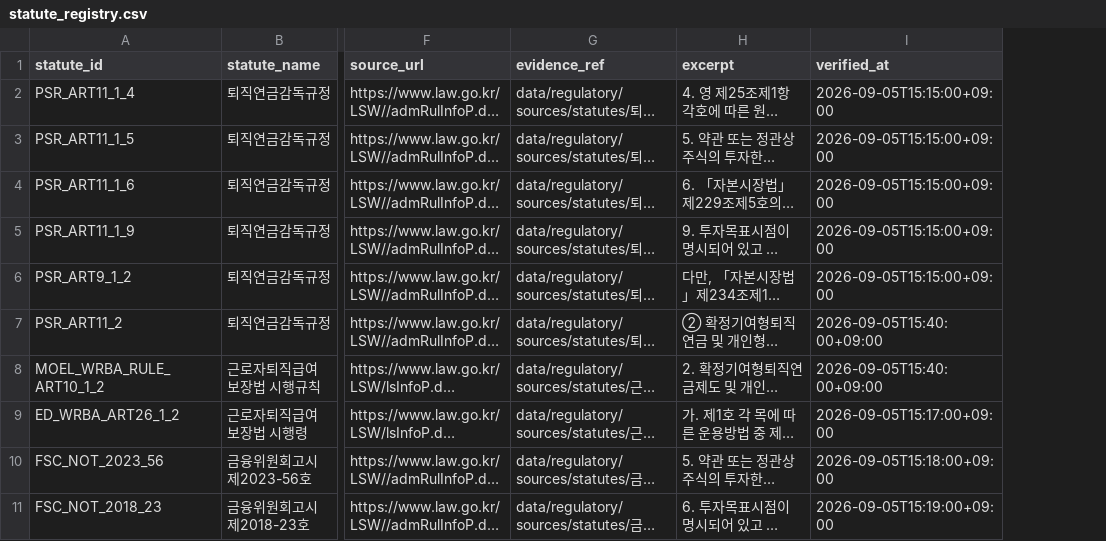
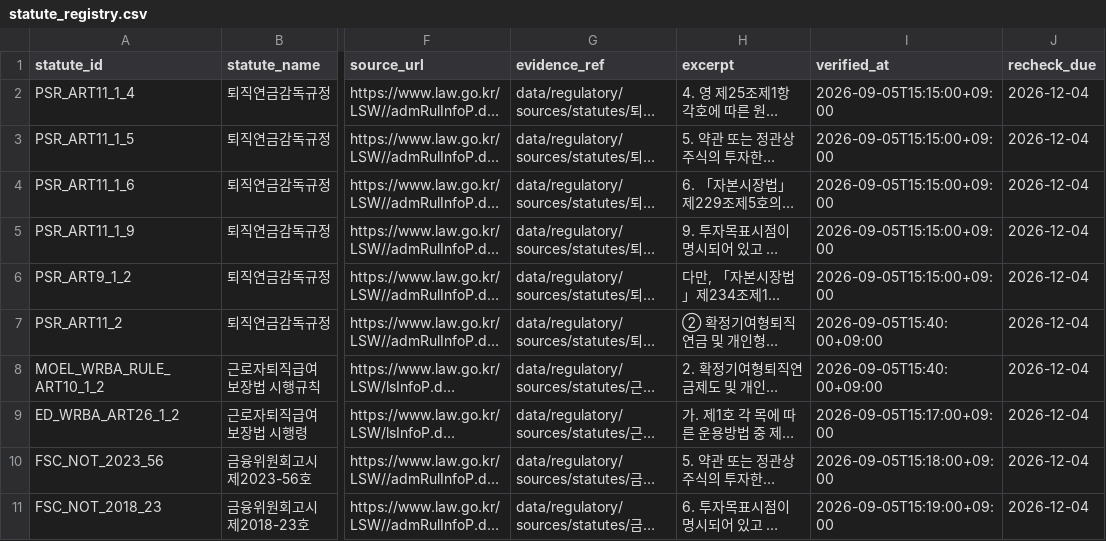
Before and after one commit to neo-alpha-research/etf-campus, a CSV file: public/data/regulatory/statute_registry.csv, drawn as a sheet; only a part is shown, gaps mark what is left out; long unchanged cells end in …; the diff covers the shown part only; the diff names each change by its address in the sheet, - before the commit and + after, or states it on an @@ line.

```diff
--- a/public/data/regulatory/statute_registry.csv
+++ b/public/data/regulatory/statute_registry.csv
+column J (recheck_due), rows 2-11: all 2026-12-04
```
Also changed, not shown: 7 added rows elsewhere in this file, data/regulatory/statute_registry.csv, 57 other files.
